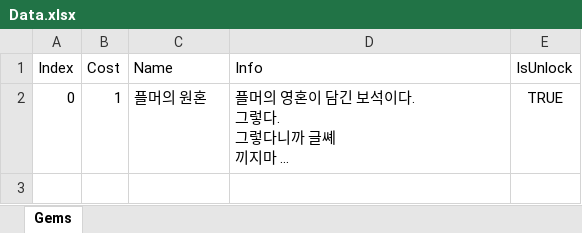
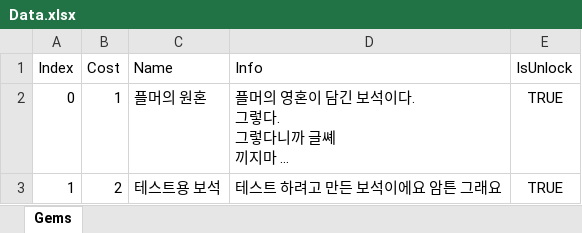
Before and after one commit to villainouskirby/GaymProject, an Excel workbook: Assets/01.Scripts/Data/Data.xlsx, sheet Gems, drawn as a sheet; long unchanged cells end in …; values as stored, in another font and other column widths than the file's, no borders; the diff names each change by its address in the sheet, - before the commit and + after, or states it on an @@ line.

```diff
--- a/Assets/01.Scripts/Data/Data.xlsx (sheet Gems)
+++ b/Assets/01.Scripts/Data/Data.xlsx (sheet Gems)
+row 3: 1 | 2 | 테스트용 보석 | 테스트 하려고 만든 보석이에요 암튼 그래요 | TRUE
```
Also changed, not shown: 13 other files.
